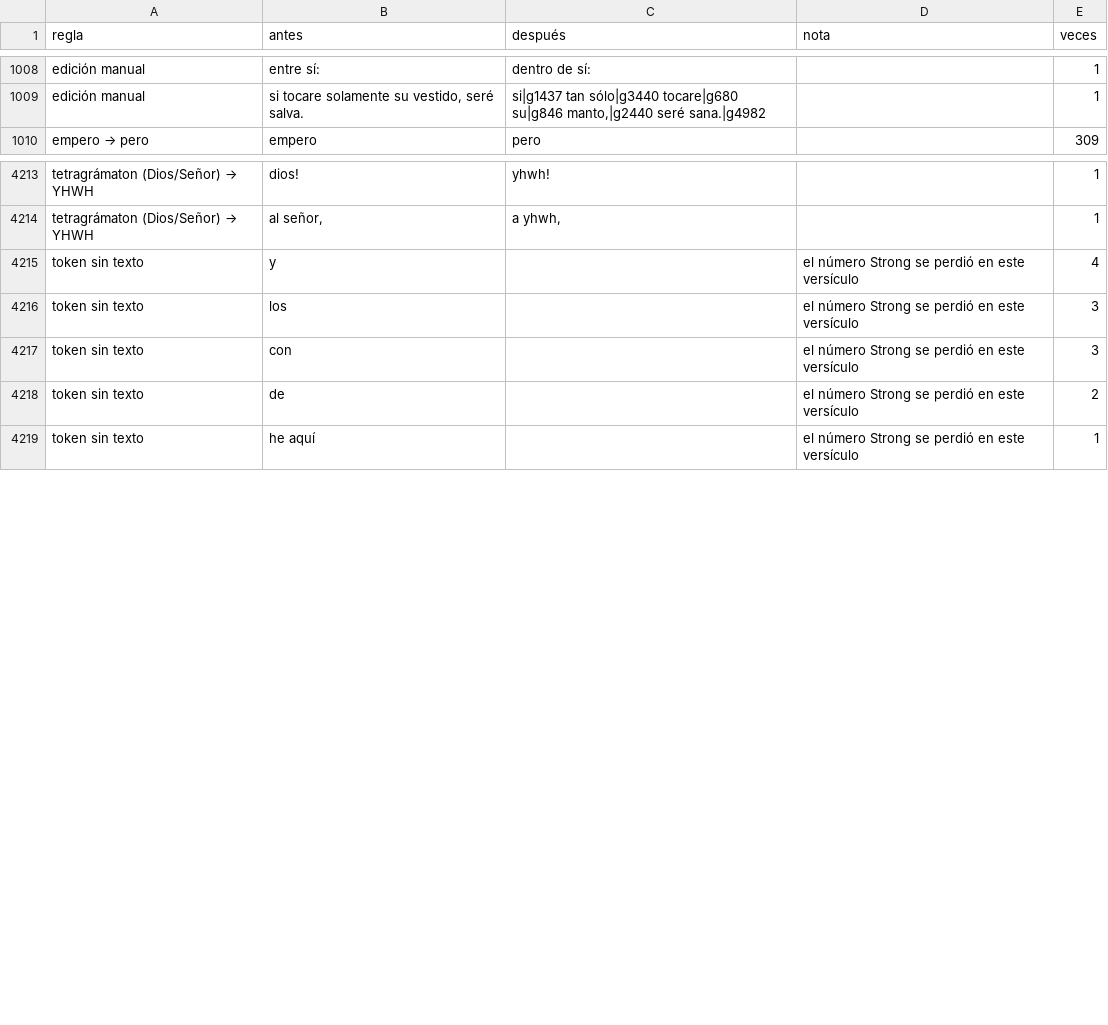
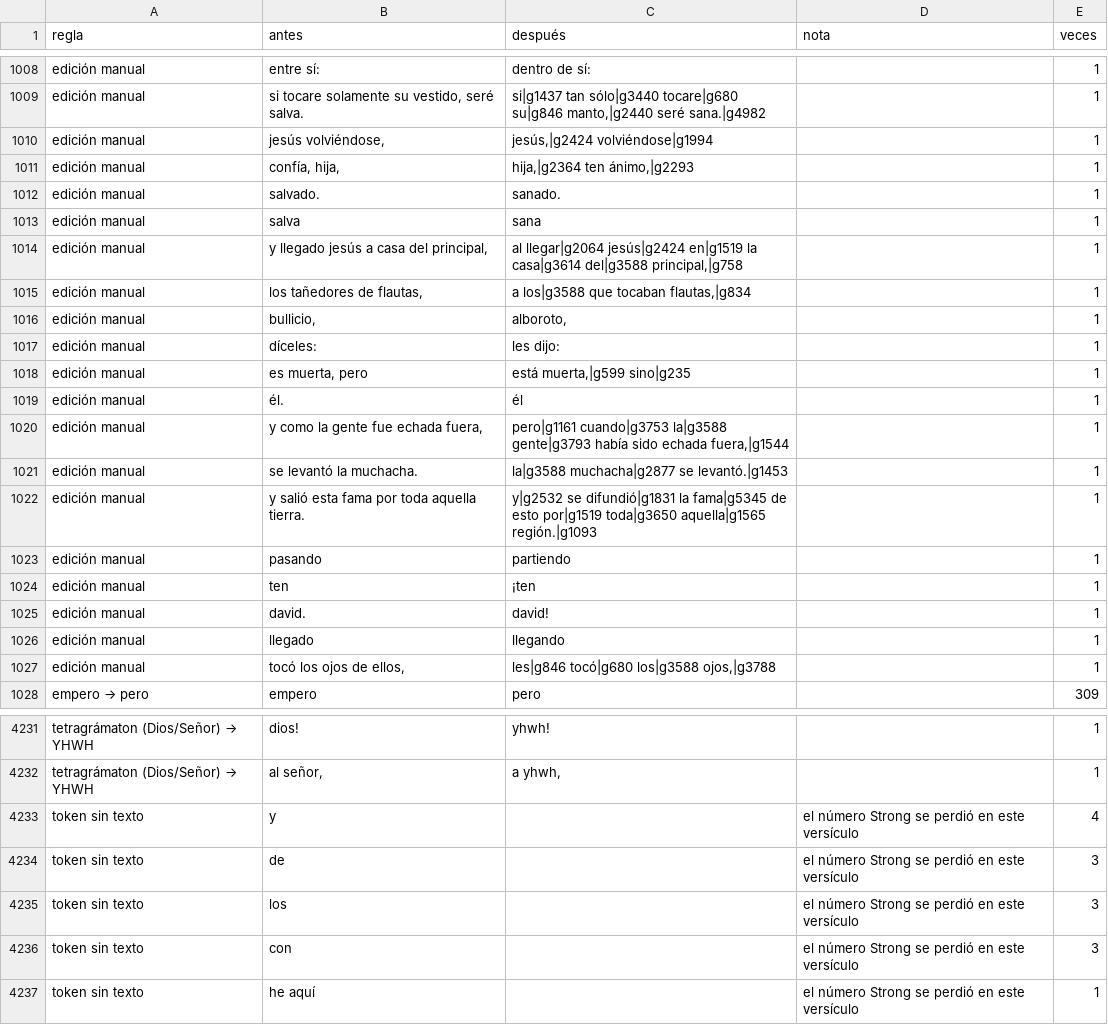
Before and after one commit to saulizar93/bible-app, a CSV file: scripts/rvo/changes/resumen.csv, drawn as a sheet; only a part is shown, gaps mark what is left out; the diff covers the shown part only.

Commit message:
rvo-strong mateo 9:29

```diff
--- a/scripts/rvo/changes/resumen.csv
+++ b/scripts/rvo/changes/resumen.csv
@@ -1009,2 +1009,20 @@ edición manual,entre sí:,dentro de sí:,,1
 edición manual,"si tocare solamente su vestido, seré salva.","si|g1437 tan sólo|g3440 tocare|g680 su|g846 manto,|g2440 seré sana.|g4982",,1
+edición manual,"jesús volviéndose,","jesús,|g2424 volviéndose|g1994",,1
+edición manual,"confía, hija,","hija,|g2364 ten ánimo,|g2293",,1
+edición manual,salvado.,sanado.,,1
+edición manual,salva,sana,,1
+edición manual,"y llegado jesús a casa del principal,","al llegar|g2064 jesús|g2424 en|g1519 la casa|g3614 del|g3588 principal,|g758",,1
+edición manual,"los tañedores de flautas,","a los|g3588 que tocaban flautas,|g834",,1
+edición manual,"bullicio,","alboroto,",,1
+edición manual,díceles:,les dijo:,,1
+edición manual,"es muerta, pero","está muerta,|g599 sino|g235",,1
+edición manual,él.,él,,1
+edición manual,"y como la gente fue echada fuera,","pero|g1161 cuando|g3753 la|g3588 gente|g3793 había sido echada fuera,|g1544",,1
+edición manual,se levantó la muchacha.,la|g3588 muchacha|g2877 se levantó.|g1453,,1
+edición manual,y salió esta fama por toda aquella tierra.,y|g2532 se difundió|g1831 la fama|g5345 de esto por|g1519 toda|g3650 aquella|g1565 región.|g1093,,1
+edición manual,pasando,partiendo,,1
+edición manual,ten,¡ten,,1
+edición manual,david.,david!,,1
+edición manual,llegado,llegando,,1
+edición manual,"tocó los ojos de ellos,","les|g846 tocó|g680 los|g3588 ojos,|g3788",,1
 empero → pero,empero,pero,,309
@@ -4215,5 +4233,5 @@ tetragrámaton (Dios/Señor) → YHWH,"al señor,","a yhwh,",,1
 token sin texto,y,,el número Strong se perdió en este versículo,4
+token sin texto,de,,el número Strong se perdió en este versículo,3
 token sin texto,los,,el número Strong se perdió en este versículo,3
 token sin texto,con,,el número Strong se perdió en este versículo,3
-token sin texto,de,,el número Strong se perdió en este versículo,2
 token sin texto,he aquí,,el número Strong se perdió en este versículo,1
```
Also changed, not shown: 1 added row elsewhere in this file, 6 other files.
